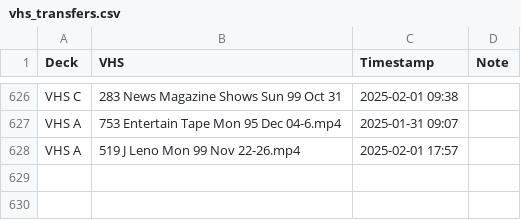
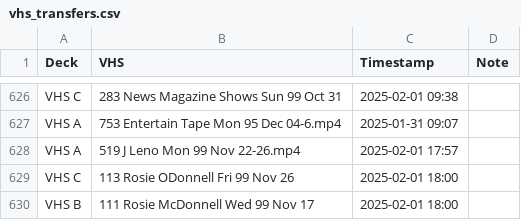
Before and after one commit to OATAP/tape-tracker, a CSV file: vhs_transfers.csv, drawn as a sheet; only a part is shown, gaps mark what is left out.

Commit message:
Auto-update: 2/1/2025 6:01 PM

```diff
--- a/vhs_transfers.csv
+++ b/vhs_transfers.csv
@@ -628 +628,3 @@ VHS A,753 Entertain Tape Mon 95 Dec 04-6.mp4,2025-01-31 09:07,
 VHS A,519 J Leno Mon 99 Nov 22-26.mp4,2025-02-01 17:57,
+VHS C,113 Rosie ODonnell Fri 99 Nov 26,2025-02-01 18:00,
+VHS B,111 Rosie McDonnell Wed 99 Nov 17,2025-02-01 18:00,
```
